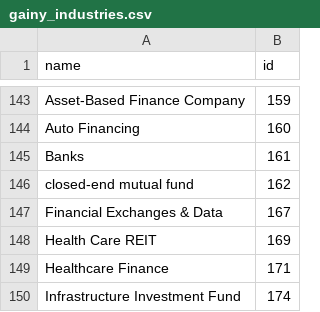
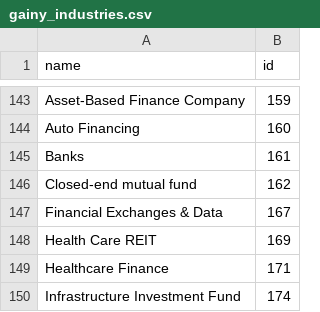
Before and after one commit to gainy-app/gainy, a CSV file: src/gainy-fetch/meltano/data/gainy_industries.csv, drawn as a sheet; only a part is shown, gaps mark what is left out.

Commit message:
Update gainy_industries.csv

```diff
--- a/src/gainy-fetch/meltano/data/gainy_industries.csv
+++ b/src/gainy-fetch/meltano/data/gainy_industries.csv
@@ -145,3 +145,3 @@ Auto Financing,160
 Banks,161
-closed-end mutual fund,162
+Closed-end mutual fund,162
 Financial Exchanges & Data,167
```
